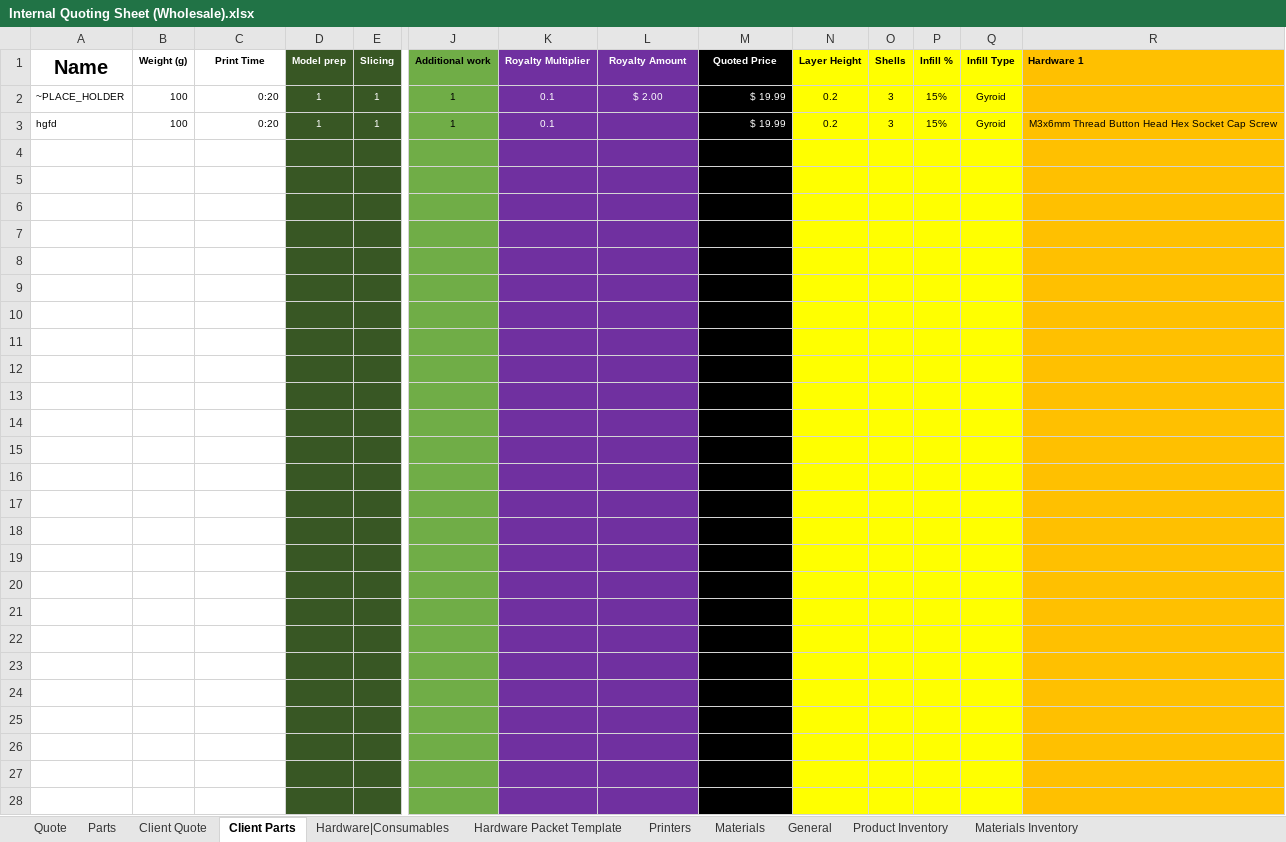
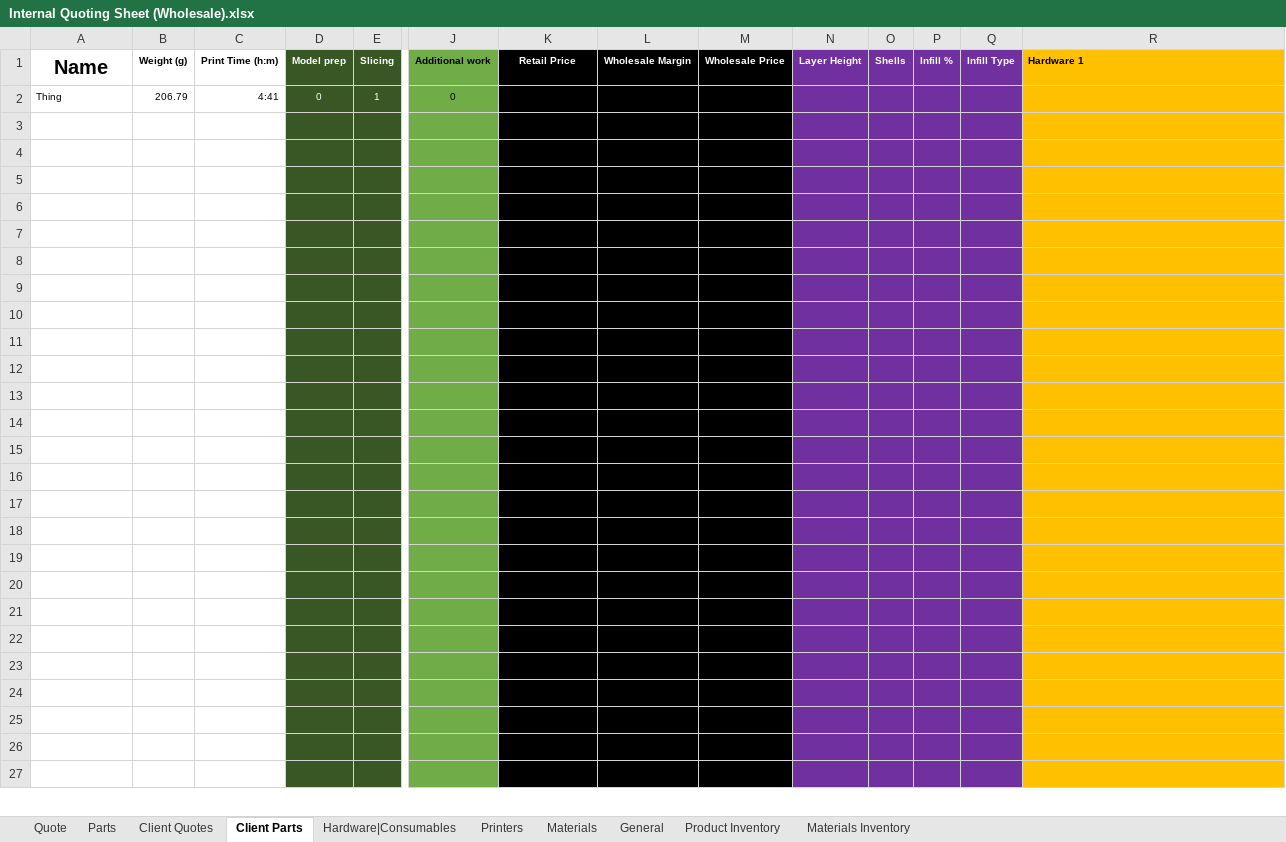
Before and after one commit to blankcode/3D-Printing-costs, an Excel workbook: Internal Quoting Sheet (Wholesale).xlsx, sheet Client Parts, drawn as a sheet; only a part is shown, gaps mark what is left out; values as stored, in another font and other column widths than the file's, no borders; removed rows and columns are numbered as before the commit, all else as after; rows hold the shown columns only; the diff covers the shown part only; the diff names each change by its address in the sheet, - before the commit and + after, or states it on an @@ line.

Commit message:
Add files via upload
Reworked how Wholesale prices are figured.
Redesigned how the hardware columns are defined. This will make adding new columns to the parts list worksheets easier.

```diff
--- a/Internal Quoting Sheet (Wholesale).xlsx (sheet Client Parts)
+++ b/Internal Quoting Sheet (Wholesale).xlsx (sheet Client Parts)
-sheet tab: Client Quote
-sheet tab: Hardware Packet Template
+sheet tab: Client Quotes
-C1: Print Time
+C1: Print Time (h:m)
-K1: Royalty Multiplier
+K1: Retail Price
-K1:L1 fill: #7030A0
+K1:L1 fill: #000000
-L1: Royalty Amount
+L1: Wholesale Margin
-M1: Quoted Price
+M1: Wholesale Price
@@ N1:Q1 fill: #FFFF00 → #7030A0, text colour: black → #FFFFFF @@
-row 2: ~PLACE_HOLDER | 100 | 0:20 | 1 | 1 | 1 | 0.1 | $ 2.00 | $ 19.99 | 0.2 | 3 | 15% | Gyroid
-row 3: hgfd | 100 | 0:20 | 1 | 1 | 1 | 0.1 |  | $ 19.99 | 0.2 | 3 | 15% | Gyroid | M3x6mm Thread Button Head Hex Socket Cap Screw
+row 2: Thing | 206.79 | 4:41 | 0 | 1 | 0
-K3:L27 fill: #7030A0
+K3:L27 fill: #000000
-N3:Q27 fill: #FFFF00
+N3:Q27 fill: #7030A0
```
Also changed, not shown: 1 added row, 45 removed rows, 10 edited cells and cell formats elsewhere in this sheet, sheet Product Inventory, sheet Quote, sheet Hardware|Consumables, sheet Materials Inventory, sheet Parts, sheet General, 1 more sheet, formulas that keep their value, charts or pictures.
